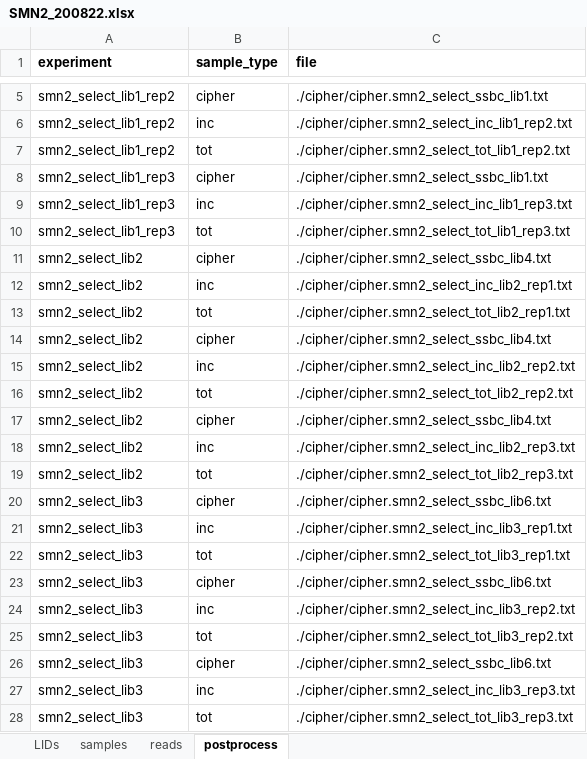
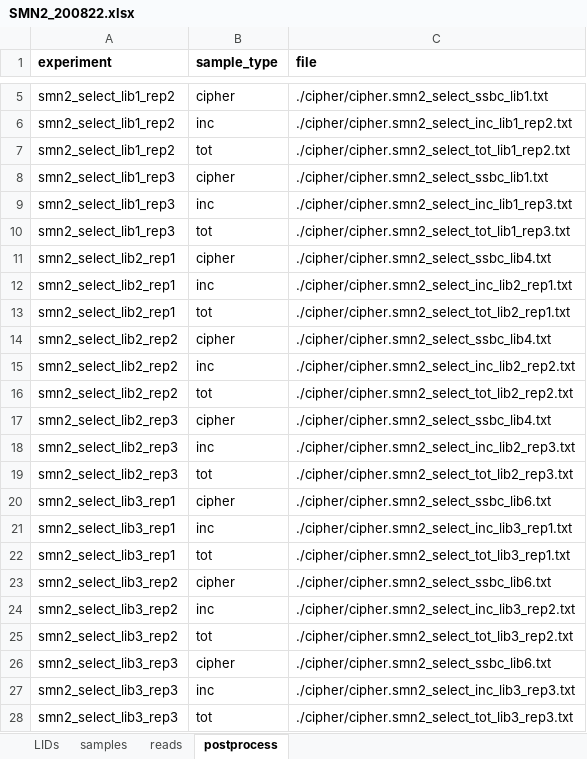
Before and after one commit to mahdikooshkbaghi/metadata, an Excel workbook: SMN2_200822.xlsx, sheet postprocess, drawn as a sheet; only a part is shown, gaps mark what is left out; values as stored, in another font and other column widths than the file's, no borders; the diff names each change by its address in the sheet, - before the commit and + after, or states it on an @@ line.

Commit message:
cipher

```diff
--- a/SMN2_200822.xlsx (sheet postprocess)
+++ b/SMN2_200822.xlsx (sheet postprocess)
-A11:A13 (experiment): smn2_select_lib2
+A11:A13 (experiment): smn2_select_lib2_rep1
-A14:A16 (experiment): smn2_select_lib2
+A14:A16 (experiment): smn2_select_lib2_rep2
-A17:A19 (experiment): smn2_select_lib2
+A17:A19 (experiment): smn2_select_lib2_rep3
-A20:A22 (experiment): smn2_select_lib3
+A20:A22 (experiment): smn2_select_lib3_rep1
-A23:A25 (experiment): smn2_select_lib3
+A23:A25 (experiment): smn2_select_lib3_rep2
-A26:A28 (experiment): smn2_select_lib3
+A26:A28 (experiment): smn2_select_lib3_rep3
```
